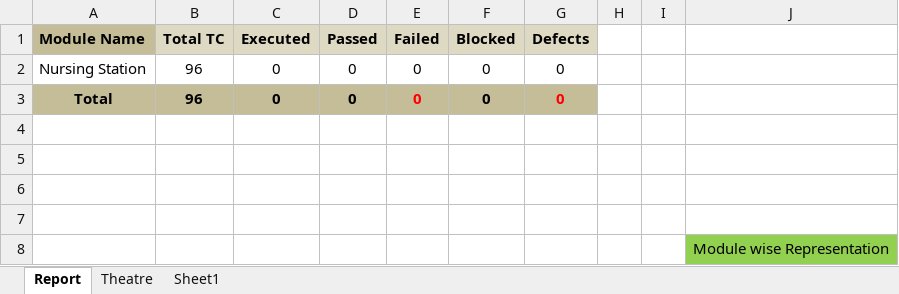
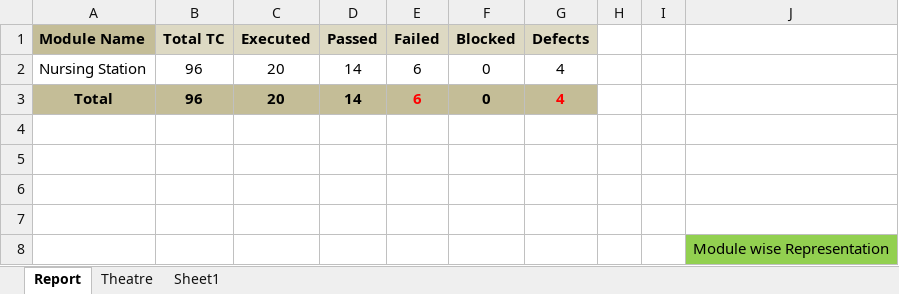
Before and after one commit to RijoJohnPatric/Mediware-Repository, an Excel workbook: Test Execution/Rijo/Test Case - Theatre.xlsx, sheet Report, drawn as a sheet; values as stored, in another font and other column widths than the file's, no borders; charts and pictures not drawn; the diff names each change by its address in the sheet, - before the commit and + after, or states it on an @@ line.

```diff
--- a/Test Execution/Rijo/Test Case - Theatre.xlsx (sheet Report)
+++ b/Test Execution/Rijo/Test Case - Theatre.xlsx (sheet Report)
-C2:C3 (Executed): 0
+C2:C3 (Executed): 20
-D2:D3 (Passed): 0
+D2:D3 (Passed): 14
-E2:E3 (Failed): 0
+E2:E3 (Failed): 6
-G2:G3 (Defects): 0
+G2:G3 (Defects): 4
```
Also changed, not shown: sheet Theatre, formulas that keep their value, charts or pictures.
